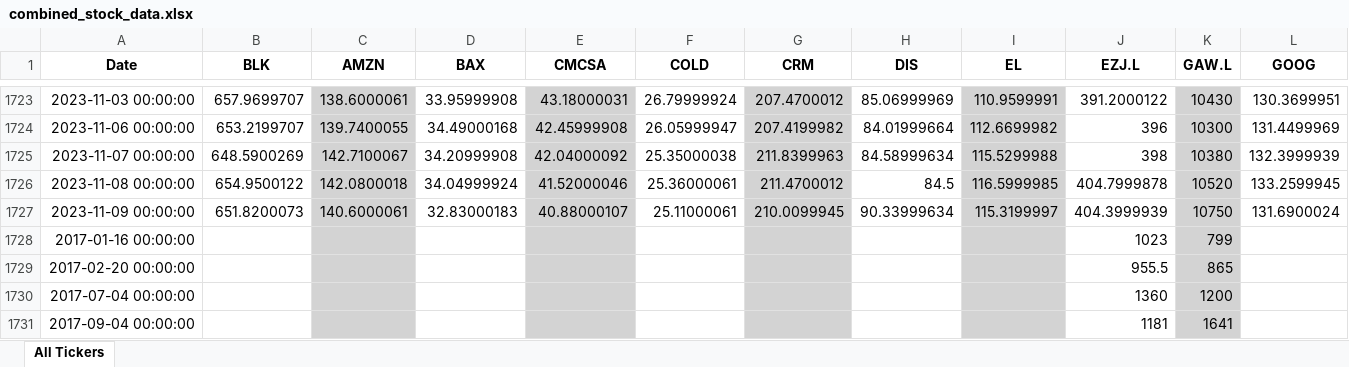
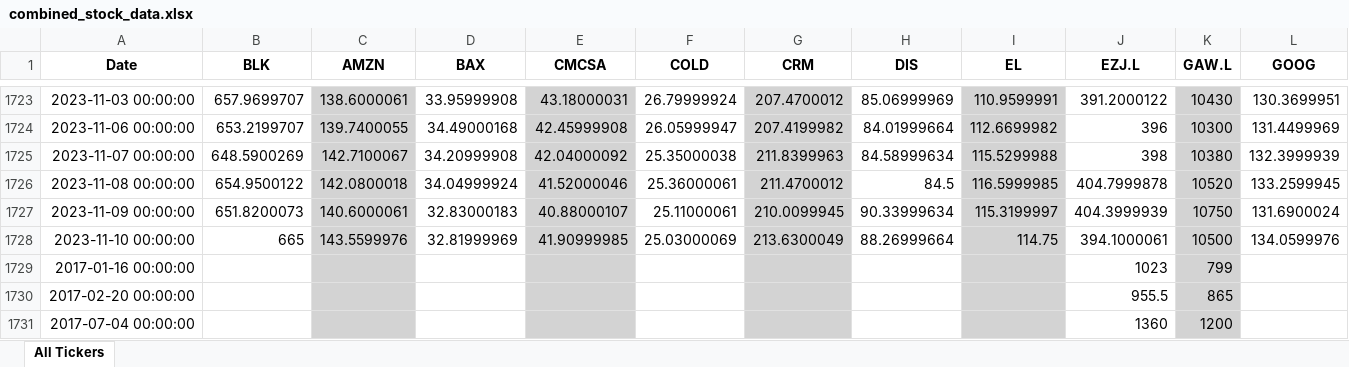
Before and after one commit to matat99/portfolio_mgr, an Excel workbook: revamp/combined_stock_data.xlsx, sheet All Tickers, drawn as a sheet; only a part is shown, gaps mark what is left out; the shorter side is filled out with more unchanged rows; values as stored, in another font and other column widths than the file's, no borders; rows hold the shown columns only; the diff names each change by its address in the sheet, - before the commit and + after, or states it on an @@ line.

```diff
--- a/revamp/combined_stock_data.xlsx (sheet All Tickers)
+++ b/revamp/combined_stock_data.xlsx (sheet All Tickers)
+row 1728: 2023-11-10 00:00:00 | 665 | 143.5599976 | 32.81999969 | 41.90999985 | 25.03000069 | 213.6300049 | 88.26999664 | 114.75 | 394.1000061 | 10500 | 134.0599976
```
Also changed, not shown: revamp/weekly_report.xlsx, 6 other files.
